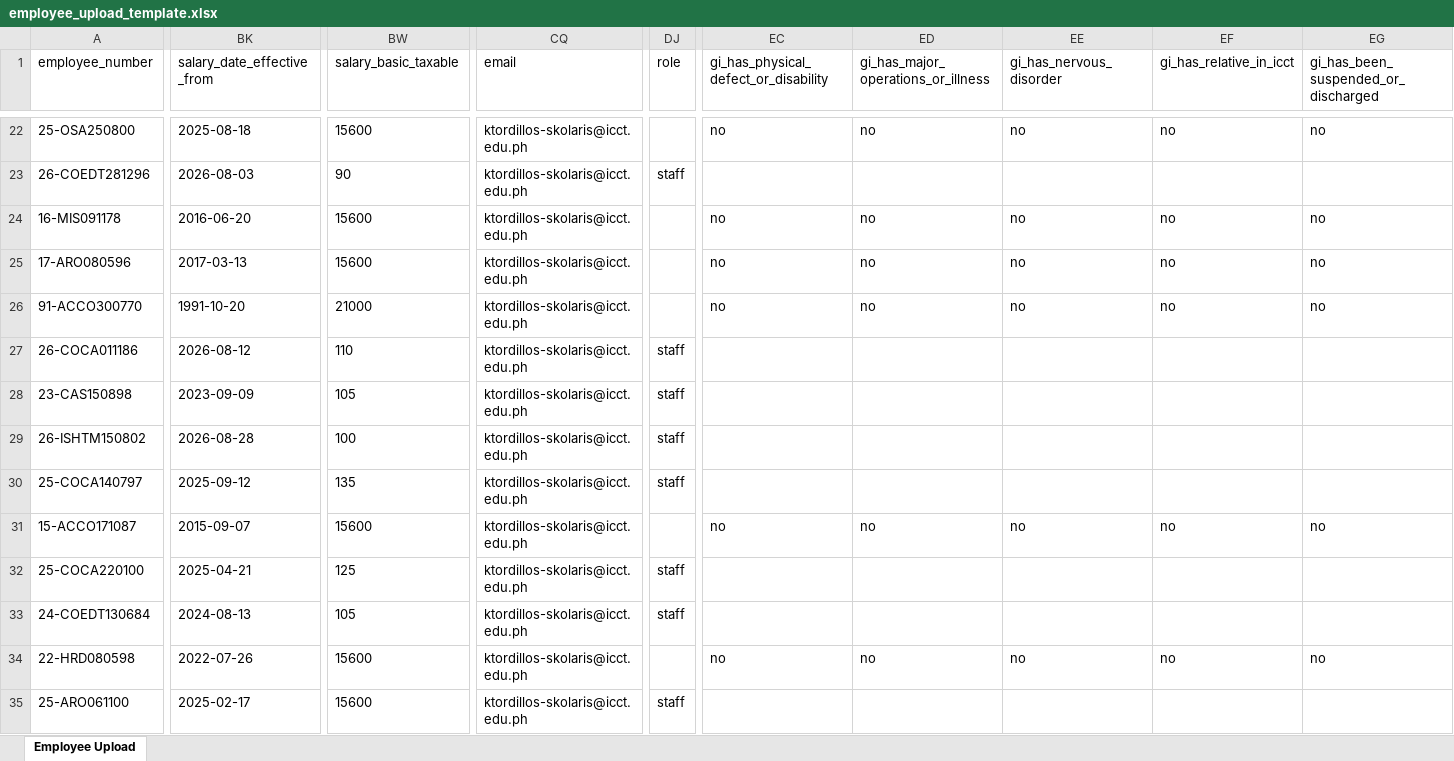
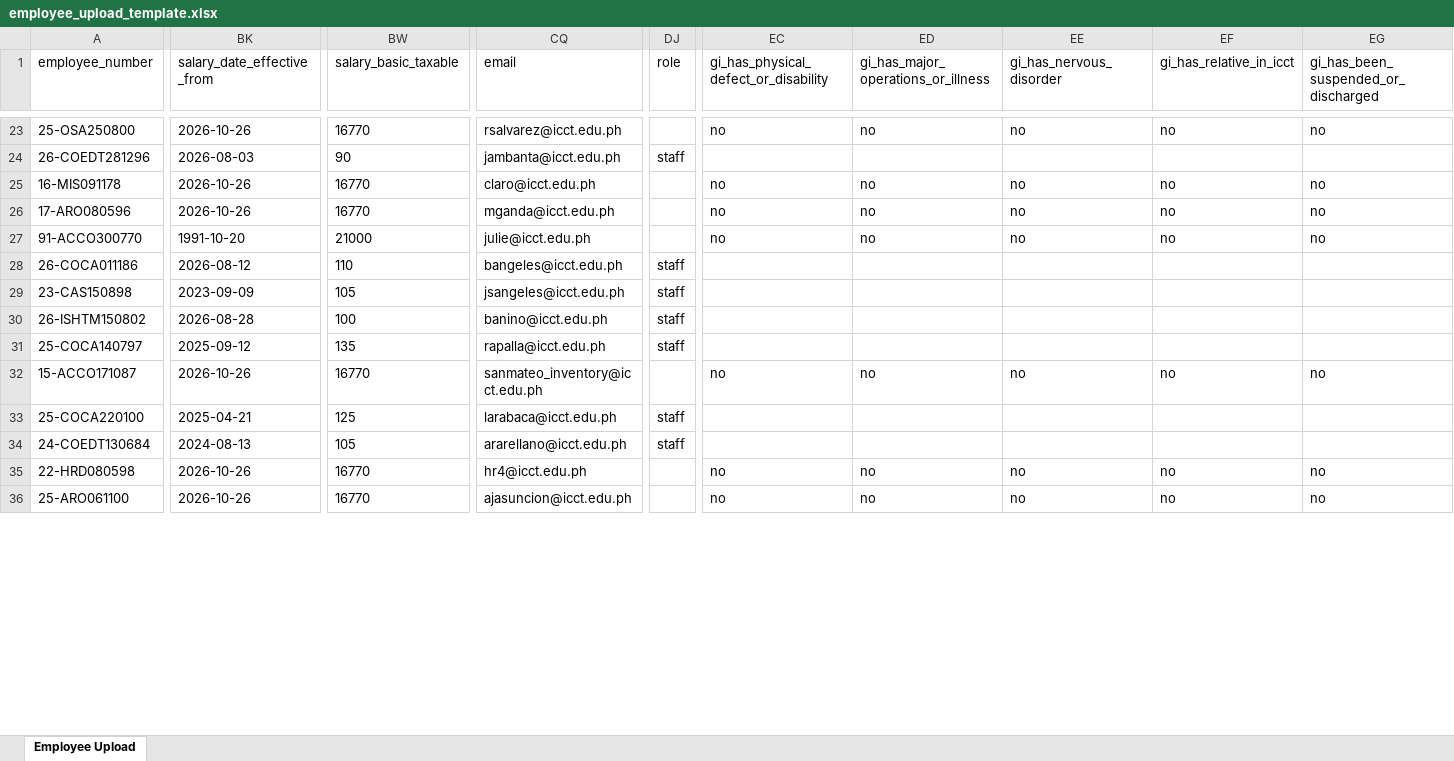
Before and after one commit to kenjiex01/pulse, an Excel workbook: resources/templates/employee_upload_template.xlsx, sheet Employee Upload, drawn as a sheet; only a part is shown, gaps mark what is left out; values as stored, in another font and other column widths than the file's, no borders; addresses are those after the commit; the diff covers the shown part only; the diff names each change by its address in the sheet, - before the commit and + after, or states it on an @@ line.

```diff
--- a/resources/templates/employee_upload_template.xlsx (sheet Employee Upload)
+++ b/resources/templates/employee_upload_template.xlsx (sheet Employee Upload)
-BK23 (salary_date_effective_from): 2025-08-18
+BK23 (salary_date_effective_from): 2026-10-26
-BW23 (salary_basic_taxable): 15600
+BW23 (salary_basic_taxable): 16770
-CQ23 (email): ktordillos-skolaris@icct.edu.ph
+CQ23 (email): rsalvarez@icct.edu.ph
-CQ24 (email): ktordillos-skolaris@icct.edu.ph
+CQ24 (email): jambanta@icct.edu.ph
-BK25 (salary_date_effective_from): 2016-06-20
+BK25 (salary_date_effective_from): 2026-10-26
-BW25:BW26 (salary_basic_taxable): 15600
+BW25:BW26 (salary_basic_taxable): 16770
-CQ25 (email): ktordillos-skolaris@icct.edu.ph
+CQ25 (email): claro@icct.edu.ph
-BK26 (salary_date_effective_from): 2017-03-13
+BK26 (salary_date_effective_from): 2026-10-26
-CQ26 (email): ktordillos-skolaris@icct.edu.ph
+CQ26 (email): mganda@icct.edu.ph
-CQ27 (email): ktordillos-skolaris@icct.edu.ph
+CQ27 (email): julie@icct.edu.ph
-CQ28 (email): ktordillos-skolaris@icct.edu.ph
+CQ28 (email): bangeles@icct.edu.ph
-CQ29 (email): ktordillos-skolaris@icct.edu.ph
+CQ29 (email): jsangeles@icct.edu.ph
-CQ30 (email): ktordillos-skolaris@icct.edu.ph
+CQ30 (email): banino@icct.edu.ph
-CQ31 (email): ktordillos-skolaris@icct.edu.ph
+CQ31 (email): rapalla@icct.edu.ph
-BK32 (salary_date_effective_from): 2015-09-07
+BK32 (salary_date_effective_from): 2026-10-26
-BW32 (salary_basic_taxable): 15600
+BW32 (salary_basic_taxable): 16770
-CQ32 (email): ktordillos-skolaris@icct.edu.ph
+CQ32 (email): sanmateo_inventory@icct.edu.ph
-CQ33 (email): ktordillos-skolaris@icct.edu.ph
+CQ33 (email): larabaca@icct.edu.ph
-CQ34 (email): ktordillos-skolaris@icct.edu.ph
+CQ34 (email): ararellano@icct.edu.ph
-BK35 (salary_date_effective_from): 2022-07-26
+BK35 (salary_date_effective_from): 2026-10-26
-BW35:BW36 (salary_basic_taxable): 15600
+BW35:BW36 (salary_basic_taxable): 16770
-CQ35 (email): ktordillos-skolaris@icct.edu.ph
+CQ35 (email): hr4@icct.edu.ph
-BK36 (salary_date_effective_from): 2025-02-17
+BK36 (salary_date_effective_from): 2026-10-26
-CQ36 (email): ktordillos-skolaris@icct.edu.ph
+CQ36 (email): ajasuncion@icct.edu.ph
-DJ36 (role): staff
+DJ36 (role): (empty)
-EC36: (empty)
+EC36: no
-ED36: (empty)
+ED36: no
-EE36 (gi_has_nervous_disorder): (empty)
+EE36 (gi_has_nervous_disorder): no
-EF36 (gi_has_relative_in_icct): (empty)
+EF36 (gi_has_relative_in_icct): no
-EG36: (empty)
+EG36: no
```
Also changed, not shown: 2 added rows, 1 removed row and 1386 edited cells elsewhere in this sheet, resources/templates/employee_salary_upload_template.xlsx, 20 other files.
